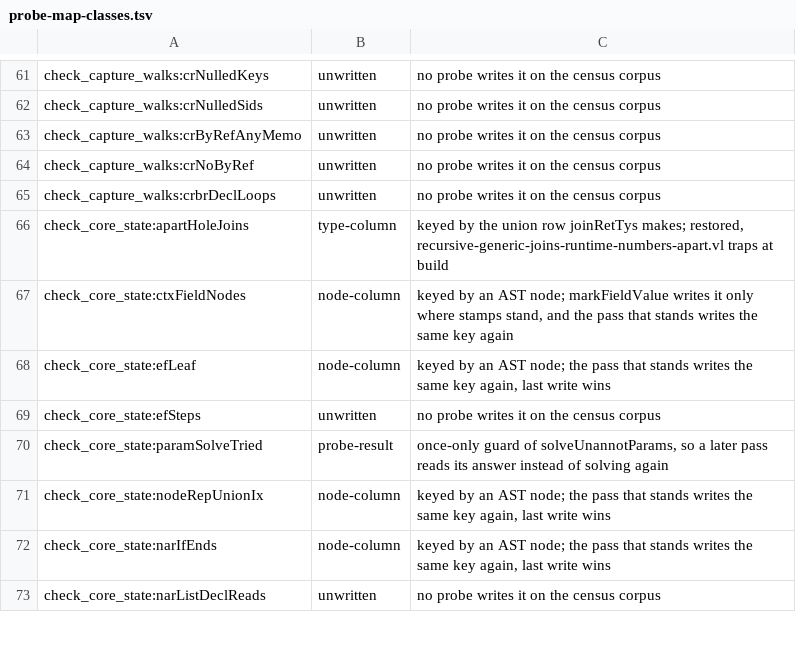
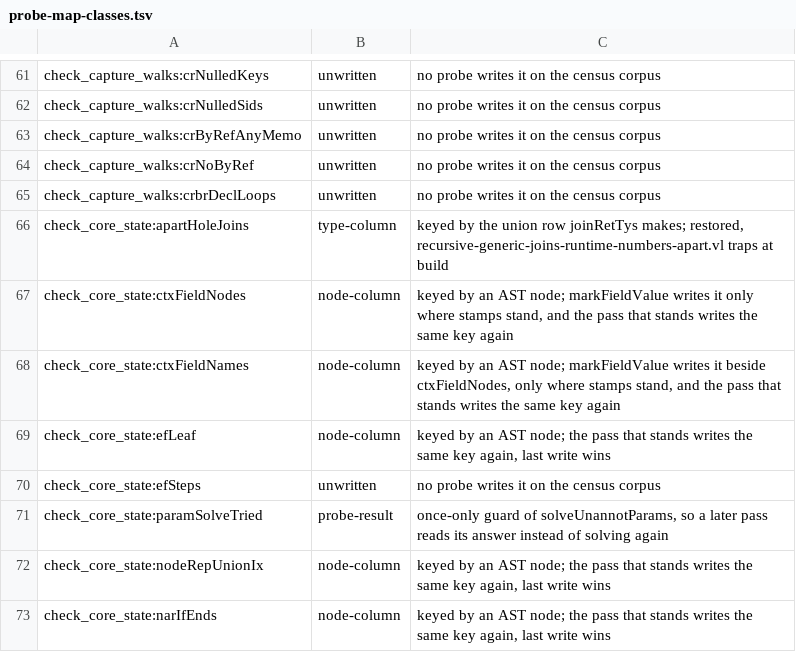
Before and after one commit to voces/vl, a TSV file: scripts/probe-map-classes.tsv, drawn as a sheet; only a part is shown, gaps mark what is left out; the shorter side is filled out with more unchanged rows; the diff names each change by its address in the sheet, - before the commit and + after, or states it on an @@ line.

```diff
--- a/scripts/probe-map-classes.tsv
+++ b/scripts/probe-map-classes.tsv
+row 68: check_core_state:ctxFieldNames | node-column | keyed by an AST node; markFieldValue writes it beside ctxFieldNodes, only where stamps stand, and the pass that stands writes the same key again
```
Also changed, not shown: 6 other files.
